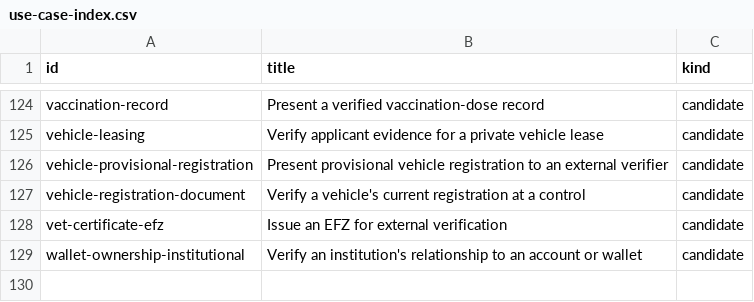
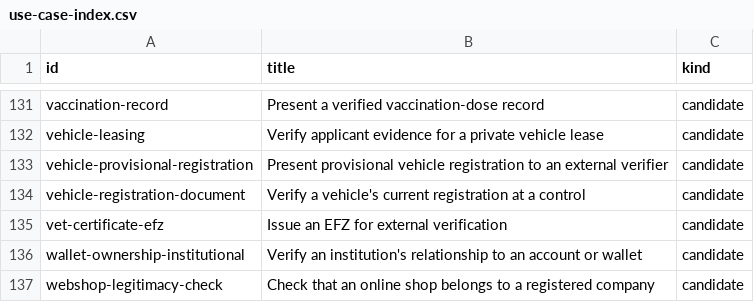
Before and after one commit to DIDAS-swiss/use-case-repository, a CSV file: _data/use-case-index.csv, drawn as a sheet; only a part is shown, gaps mark what is left out; the diff covers the shown part only; the diff names each change by its address in the sheet, - before the commit and + after, or states it on an @@ line.

Commit message:
Add references to other use-case lists; check relations across batch files
external_refs records the entries that describe a use case in other lists,
with their status there. Only lists in _data/external-sources.csv are allowed,
whose owners agreed to be named. Check data resolves relations across all
batch files, staged ones included, and reports an id used twice. No entry or
issue is filled.

```diff
--- a/_data/use-case-index.csv
+++ b/_data/use-case-index.csv
+row 137: webshop-legitimacy-check | Check that an online shop belongs to a registered company | candidate
```
Also changed, not shown: 7 added rows elsewhere in this file, 11 other files.
